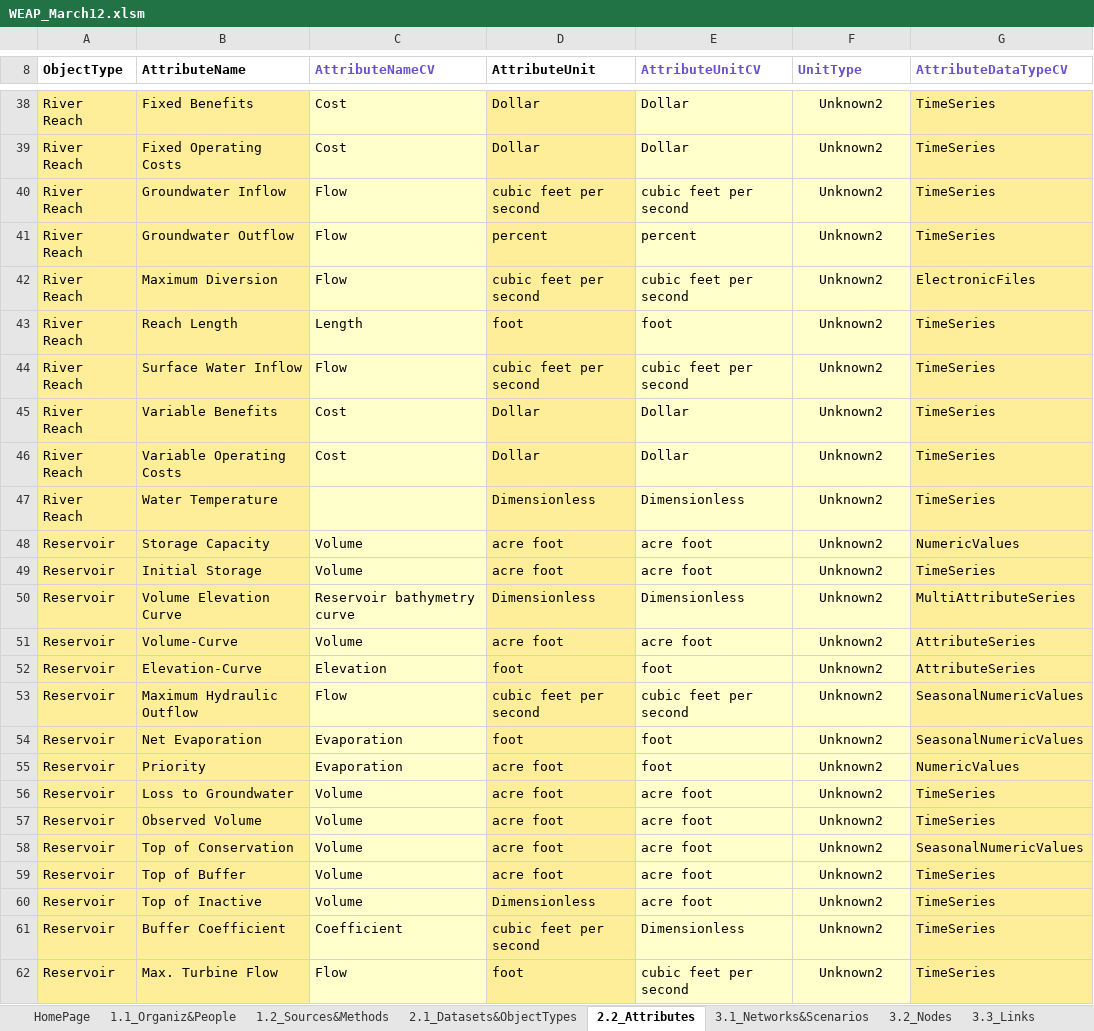
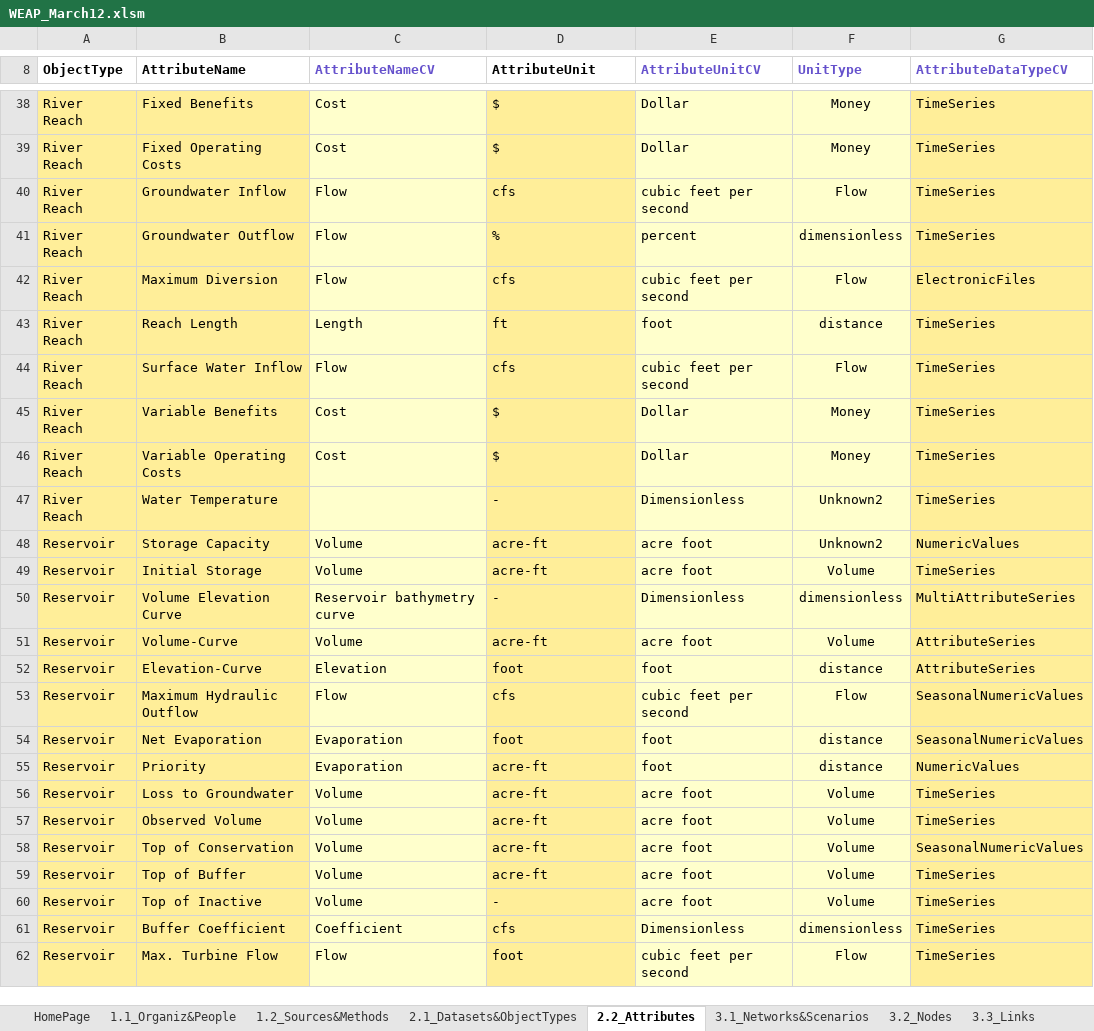
Before and after one commit to amabdallah/HydraPlatform, an Excel workbook: HydraLib/python/wamdam/WEAP_March12.xlsm, sheet 2.2_Attributes, drawn as a sheet; only a part is shown, gaps mark what is left out; values as stored, in another font and other column widths than the file's, no borders; charts and pictures and conditional formats not drawn; the diff covers the shown part only; the diff names each change by its address in the sheet, - before the commit and + after, or states it on an @@ line.

```diff
--- a/HydraLib/python/wamdam/WEAP_March12.xlsm (sheet 2.2_Attributes)
+++ b/HydraLib/python/wamdam/WEAP_March12.xlsm (sheet 2.2_Attributes)
-D38:D39 (AttributeUnit): Dollar
+D38:D39 (AttributeUnit): $
-F38:F39 (UnitType): Unknown2
+F38:F39 (UnitType): Money
-D40 (AttributeUnit): cubic feet per second
+D40 (AttributeUnit): cfs
-F40 (UnitType): Unknown2
+F40 (UnitType): Flow
-D41 (AttributeUnit): percent
+D41 (AttributeUnit): %
-F41 (UnitType): Unknown2
+F41 (UnitType): dimensionless
-D42 (AttributeUnit): cubic feet per second
+D42 (AttributeUnit): cfs
-F42 (UnitType): Unknown2
+F42 (UnitType): Flow
-D43 (AttributeUnit): foot
+D43 (AttributeUnit): ft
-F43 (UnitType): Unknown2
+F43 (UnitType): distance
-D44 (AttributeUnit): cubic feet per second
+D44 (AttributeUnit): cfs
-F44 (UnitType): Unknown2
+F44 (UnitType): Flow
-D45:D46 (AttributeUnit): Dollar
+D45:D46 (AttributeUnit): $
-F45:F46 (UnitType): Unknown2
+F45:F46 (UnitType): Money
-D47 (AttributeUnit): Dimensionless
+D47 (AttributeUnit): -
-D48:D49 (AttributeUnit): acre foot
+D48:D49 (AttributeUnit): acre-ft
-F49 (UnitType): Unknown2
+F49 (UnitType): Volume
-D50 (AttributeUnit): Dimensionless
+D50 (AttributeUnit): -
-F50 (UnitType): Unknown2
+F50 (UnitType): dimensionless
-D51 (AttributeUnit): acre foot
+D51 (AttributeUnit): acre-ft
-F51 (UnitType): Unknown2
+F51 (UnitType): Volume
-F52 (UnitType): Unknown2
+F52 (UnitType): distance
-D53 (AttributeUnit): cubic feet per second
+D53 (AttributeUnit): cfs
-F53 (UnitType): Unknown2
+F53 (UnitType): Flow
-F54:F55 (UnitType): Unknown2
+F54:F55 (UnitType): distance
-D55:D59 (AttributeUnit): acre foot
+D55:D59 (AttributeUnit): acre-ft
-F56:F60 (UnitType): Unknown2
+F56:F60 (UnitType): Volume
-D60 (AttributeUnit): Dimensionless
+D60 (AttributeUnit): -
-D61 (AttributeUnit): cubic feet per second
+D61 (AttributeUnit): cfs
-F61 (UnitType): Unknown2
+F61 (UnitType): dimensionless
-F62 (UnitType): Unknown2
+F62 (UnitType): Flow
```
Also changed, not shown: 187 edited cells elsewhere in this sheet, charts or pictures.
